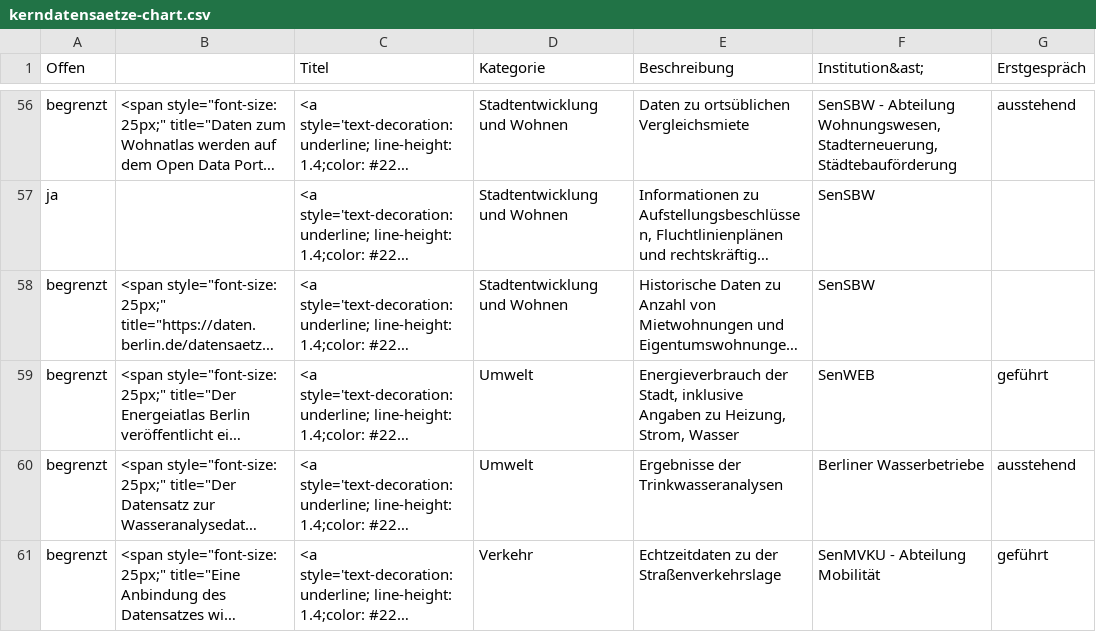
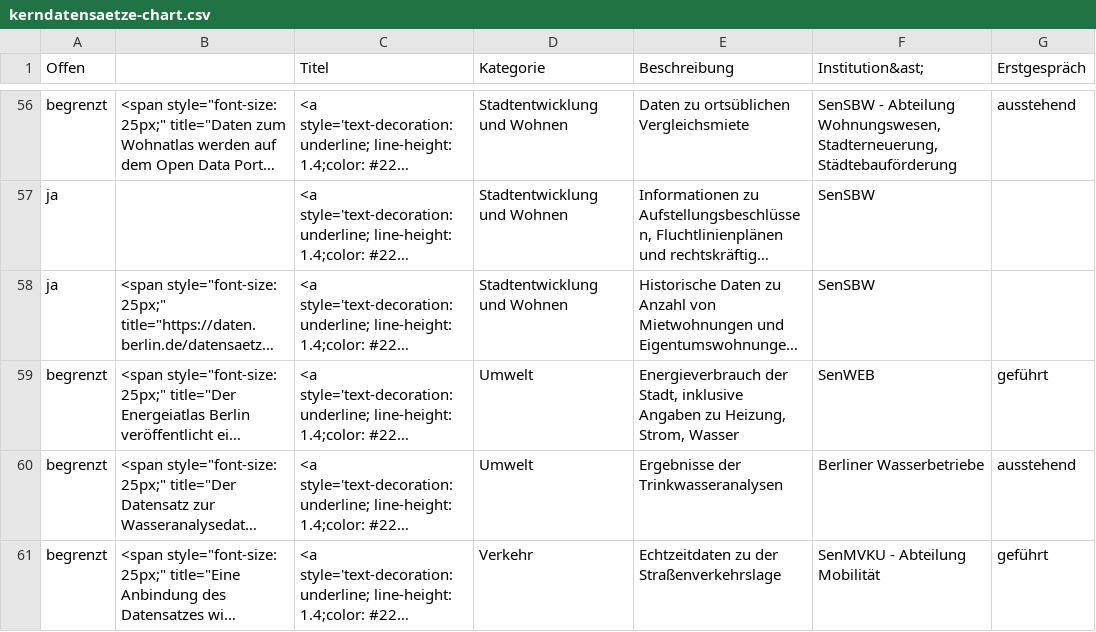
Before and after one commit to technologiestiftung/kerndatensaetze-monitor, a CSV file: data/kerndatensaetze-chart.csv, drawn as a sheet; only a part is shown, gaps mark what is left out; long unchanged cells end in …; the diff names each change by its address in the sheet, - before the commit and + after, or states it on an @@ line.

```diff
--- a/data/kerndatensaetze-chart.csv
+++ b/data/kerndatensaetze-chart.csv
-A58 (Offen): begrenzt
+A58 (Offen): ja
```
Also changed, not shown: 1 other file.
